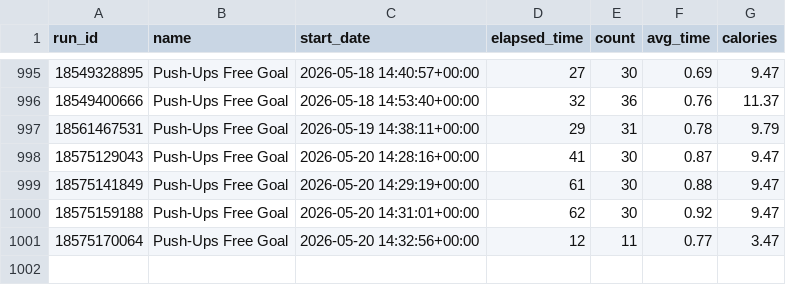
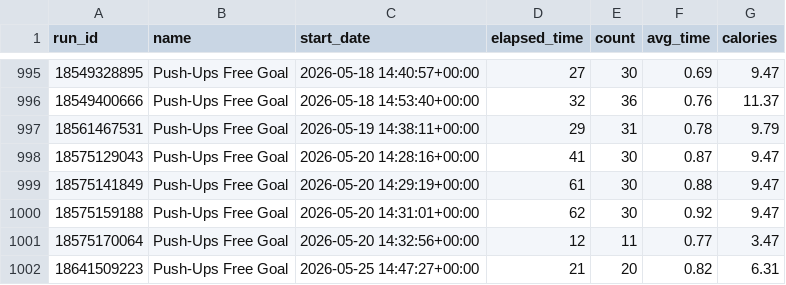
Before and after one commit to Andy963/pushup_page, a CSV file: pushup_data.csv, drawn as a sheet; only a part is shown, gaps mark what is left out; the diff names each change by its address in the sheet, - before the commit and + after, or states it on an @@ line.

Commit message:
Update SVG charts, data.db, and pushup_data.csv

```diff
--- a/pushup_data.csv
+++ b/pushup_data.csv
+row 1002: 18641509223 | Push-Ups Free Goal | 2026-05-25 14:47:27+00:00 | 21 | 20 | 0.82 | 6.31
```
Also changed, not shown: 5 other files.
